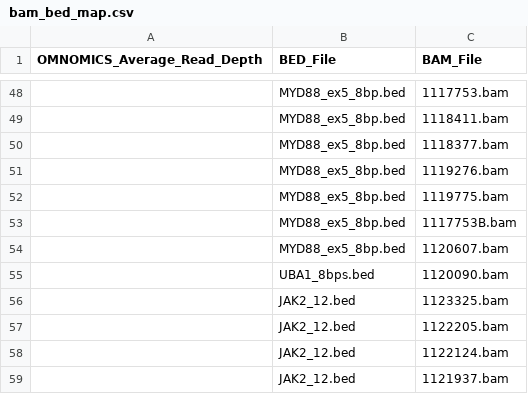
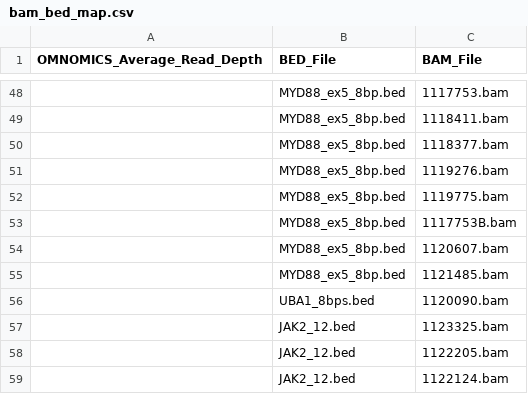
Before and after one commit to pfcv99/metrics_app, a CSV file: data/bam_bed_map/bam_bed_map.csv, drawn as a sheet; only a part is shown, gaps mark what is left out; the shorter side is filled out with more unchanged rows; the diff names each change by its address in the sheet, - before the commit and + after, or states it on an @@ line.

Commit message:
new run

```diff
--- a/data/bam_bed_map/bam_bed_map.csv
+++ b/data/bam_bed_map/bam_bed_map.csv
+row 55:  | MYD88_ex5_8bp.bed | 1121485.bam
```
